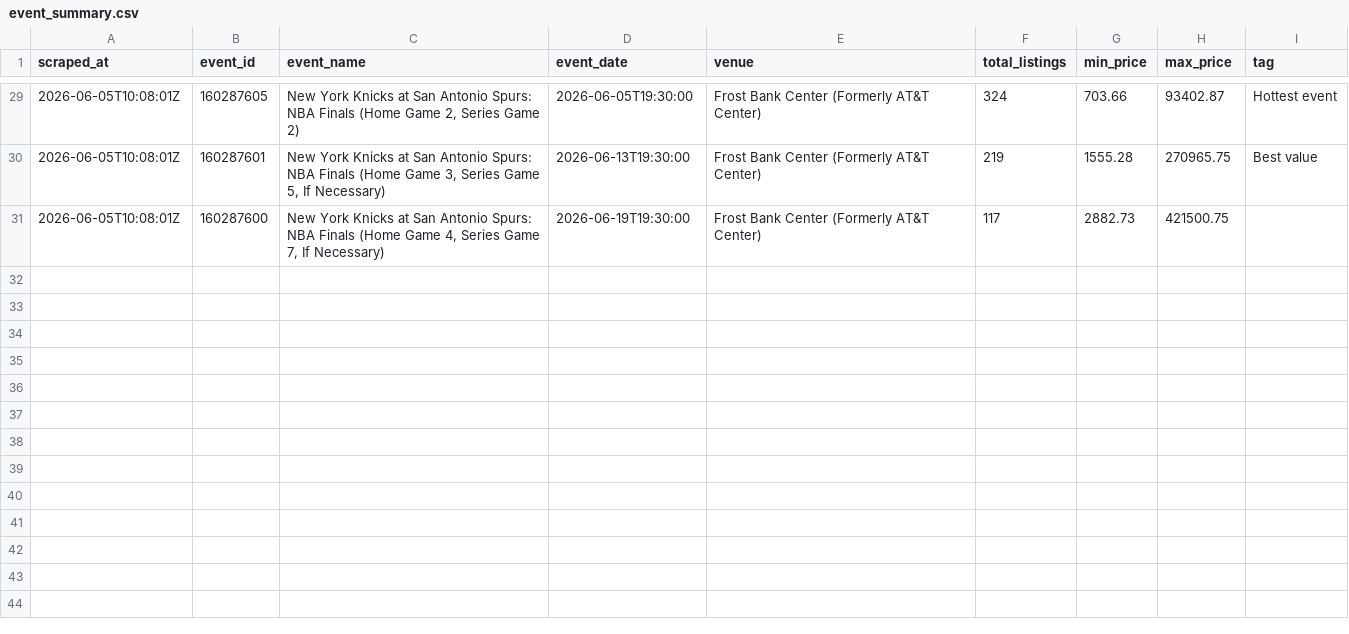
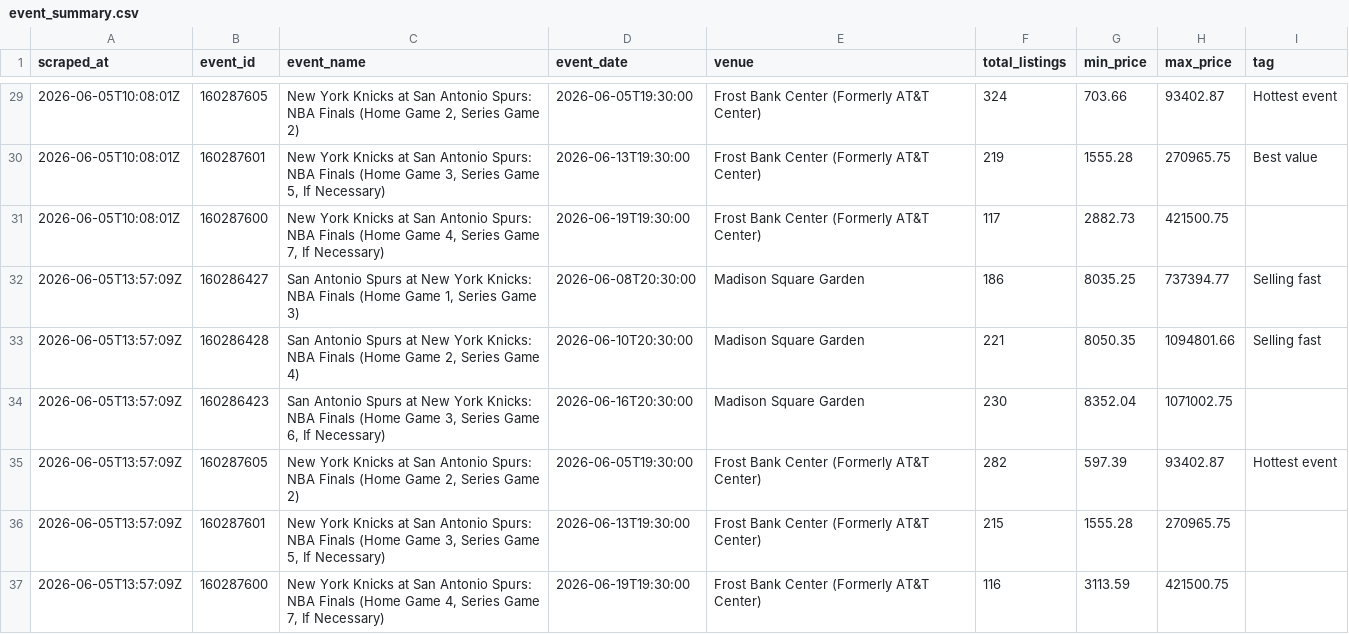
Before and after one commit to wongpeiting/knicks, a CSV file: data/event_summary.csv, drawn as a sheet; only a part is shown, gaps mark what is left out; the diff names each change by its address in the sheet, - before the commit and + after, or states it on an @@ line.

```diff
--- a/data/event_summary.csv
+++ b/data/event_summary.csv
+row 32: 2026-06-05T13:57:09Z | 160286427 | San Antonio Spurs at New York Knicks: NBA Finals (Home Game 1, Series Game 3) | 2026-06-08T20:30:00 | Madison Square Garden | 186 | 8035.25 | 737394.77 | Selling fast
+row 33: 2026-06-05T13:57:09Z | 160286428 | San Antonio Spurs at New York Knicks: NBA Finals (Home Game 2, Series Game 4) | 2026-06-10T20:30:00 | Madison Square Garden | 221 | 8050.35 | 1094801.66 | Selling fast
+row 34: 2026-06-05T13:57:09Z | 160286423 | San Antonio Spurs at New York Knicks: NBA Finals (Home Game 3, Series Game 6, If Necessary) | 2026-06-16T20:30:00 | Madison Square Garden | 230 | 8352.04 | 1071002.75
+row 35: 2026-06-05T13:57:09Z | 160287605 | New York Knicks at San Antonio Spurs: NBA Finals (Home Game 2, Series Game 2) | 2026-06-05T19:30:00 | Frost Bank Center (Formerly AT&T Center) | 282 | 597.39 | 93402.87 | Hottest event
+row 36: 2026-06-05T13:57:09Z | 160287601 | New York Knicks at San Antonio Spurs: NBA Finals (Home Game 3, Series Game 5, If Necessary) | 2026-06-13T19:30:00 | Frost Bank Center (Formerly AT&T Center) | 215 | 1555.28 | 270965.75
+row 37: 2026-06-05T13:57:09Z | 160287600 | New York Knicks at San Antonio Spurs: NBA Finals (Home Game 4, Series Game 7, If Necessary) | 2026-06-19T19:30:00 | Frost Bank Center (Formerly AT&T Center) | 116 | 3113.59 | 421500.75
```
Also changed, not shown: data/viewers.csv, 3 other files.
